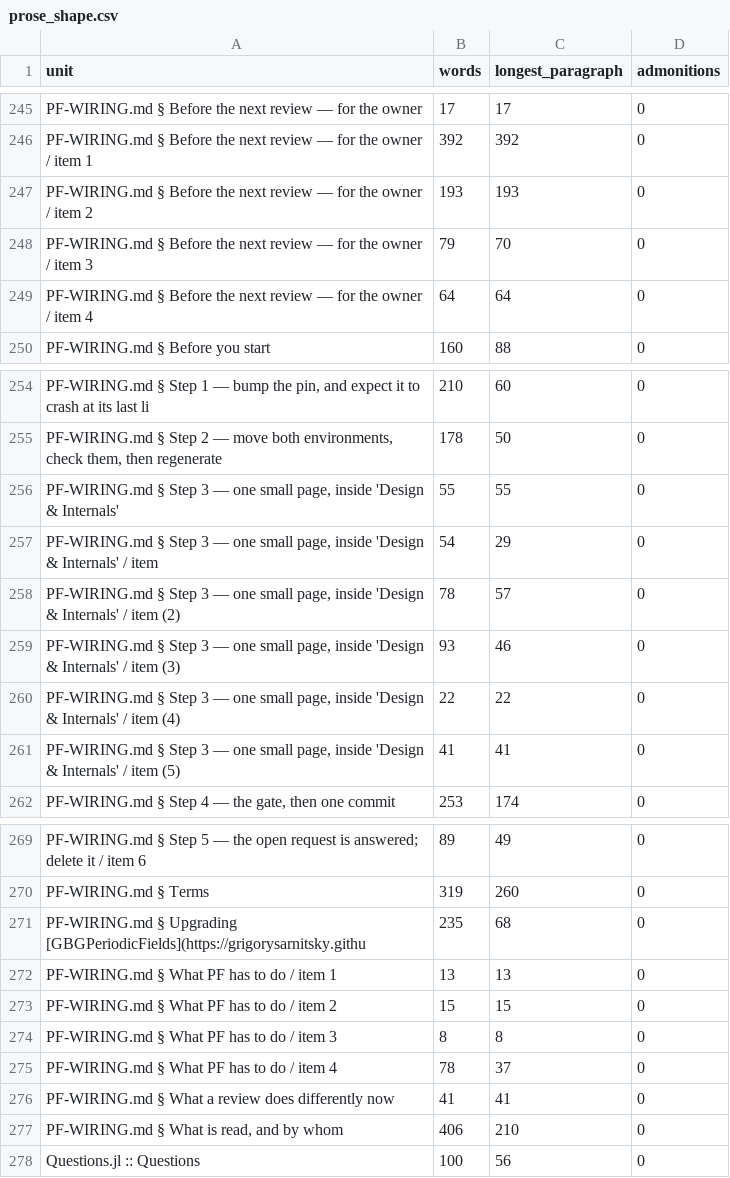
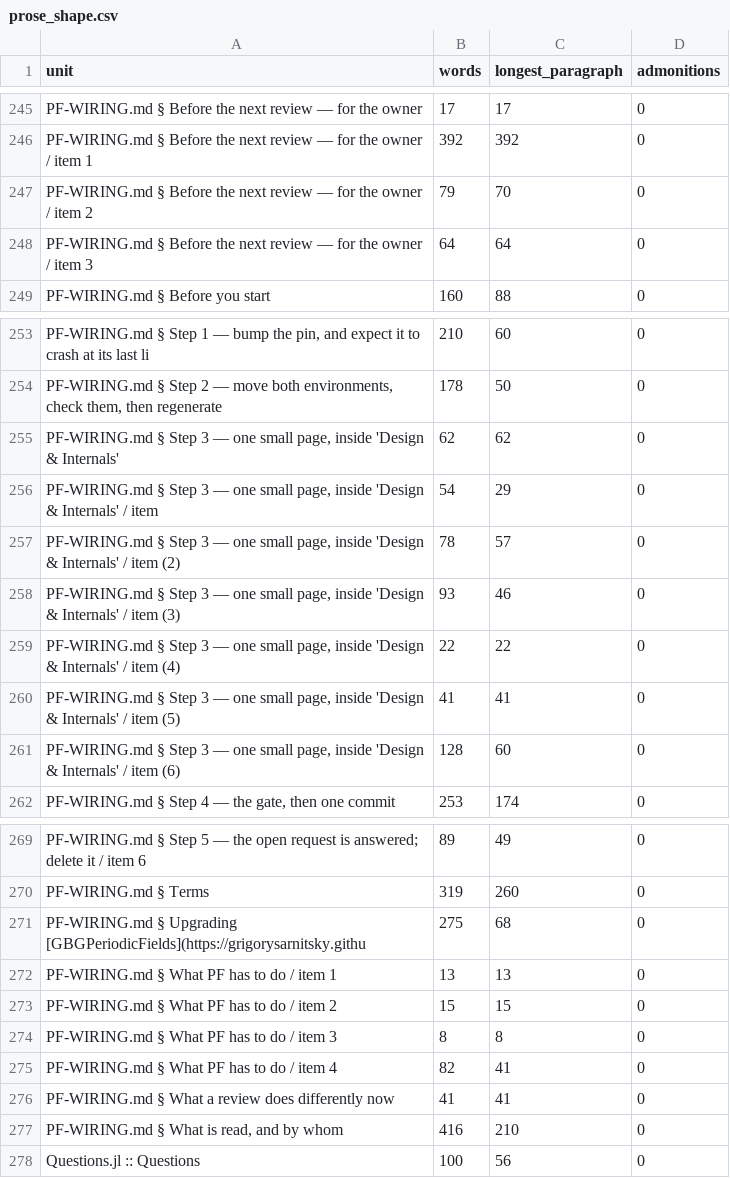
Before and after one commit to GrigorySarnitsky/GBGCodingTools.jl, a CSV file: docs/prose_shape.csv, drawn as a sheet; only a part is shown, gaps mark what is left out.

```diff
--- a/docs/prose_shape.csv
+++ b/docs/prose_shape.csv
@@ -246,5 +246,4 @@ unit,words,longest_paragraph,admonitions
 "PF-WIRING.md § Before the next review — for the owner / item 1",392,392,0
-"PF-WIRING.md § Before the next review — for the owner / item 2",193,193,0
-"PF-WIRING.md § Before the next review — for the owner / item 3",79,70,0
-"PF-WIRING.md § Before the next review — for the owner / item 4",64,64,0
+"PF-WIRING.md § Before the next review — for the owner / item 2",79,70,0
+"PF-WIRING.md § Before the next review — for the owner / item 3",64,64,0
 "PF-WIRING.md § Before you start",160,88,0
@@ -255,3 +254,3 @@ unit,words,longest_paragraph,admonitions
 "PF-WIRING.md § Step 2 — move both environments, check them, then regenerate",178,50,0
-"PF-WIRING.md § Step 3 — one small page, inside 'Design & Internals'",55,55,0
+"PF-WIRING.md § Step 3 — one small page, inside 'Design & Internals'",62,62,0
 "PF-WIRING.md § Step 3 — one small page, inside 'Design & Internals' / item ",54,29,0
@@ -261,2 +260,3 @@ unit,words,longest_paragraph,admonitions
 "PF-WIRING.md § Step 3 — one small page, inside 'Design & Internals' / item  (5)",41,41,0
+"PF-WIRING.md § Step 3 — one small page, inside 'Design & Internals' / item  (6)",128,60,0
 "PF-WIRING.md § Step 4 — the gate, then one commit",253,174,0
@@ -270,3 +270,3 @@ unit,words,longest_paragraph,admonitions
 "PF-WIRING.md § Terms",319,260,0
-"PF-WIRING.md § Upgrading [GBGPeriodicFields](https://grigorysarnitsky.githu",235,68,0
+"PF-WIRING.md § Upgrading [GBGPeriodicFields](https://grigorysarnitsky.githu",275,68,0
 "PF-WIRING.md § What PF has to do / item 1",13,13,0
@@ -274,5 +274,5 @@ unit,words,longest_paragraph,admonitions
 "PF-WIRING.md § What PF has to do / item 3",8,8,0
-"PF-WIRING.md § What PF has to do / item 4",78,37,0
+"PF-WIRING.md § What PF has to do / item 4",82,41,0
 "PF-WIRING.md § What a review does differently now",41,41,0
-"PF-WIRING.md § What is read, and by whom",406,210,0
+"PF-WIRING.md § What is read, and by whom",416,210,0
 "Questions.jl :: Questions",100,56,0
```
Also changed, not shown: 1 other file.
